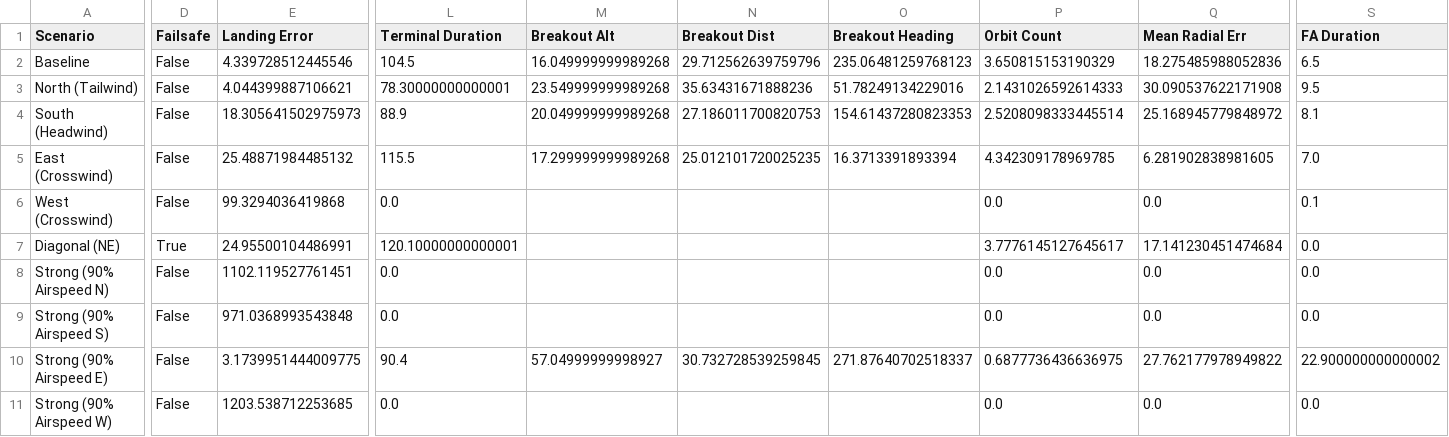
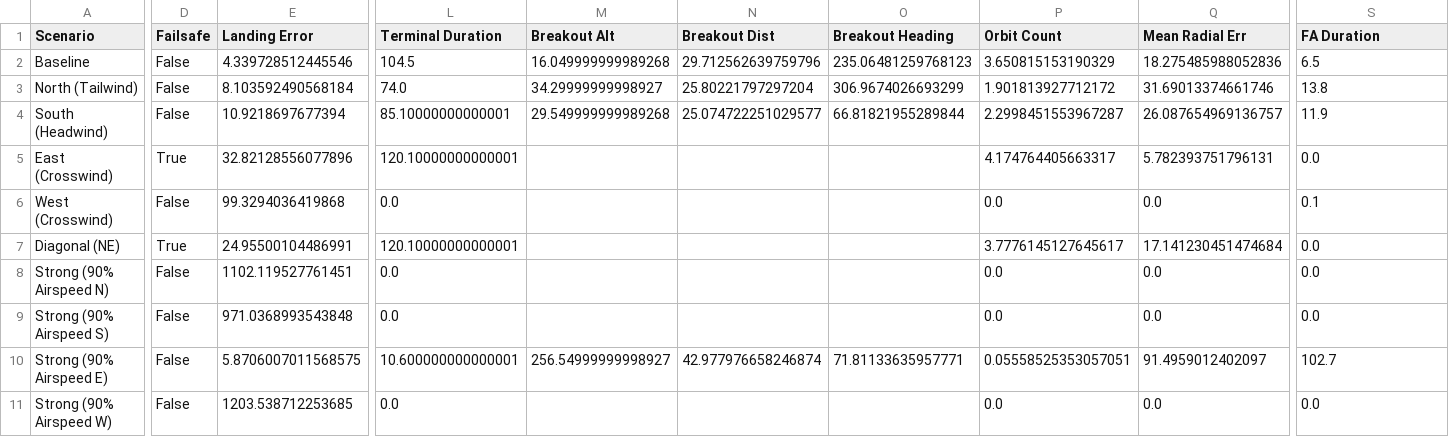
Before and after one commit to Rushil1506/CAN-7USAT-Precision-Landing, a CSV file: wind_baseline_results.csv, drawn as a sheet; only a part is shown, gaps mark what is left out; the diff covers the shown part only; the diff names each change by its address in the sheet, - before the commit and + after, or states it on an @@ line.

Commit message:
Complete Phase 3.2 wind-aware terminal guidance

```diff
--- a/wind_baseline_results.csv
+++ b/wind_baseline_results.csv
-E3 (Landing Error): 4.044399887106621
+E3 (Landing Error): 8.103592490568184
-L3 (Terminal Duration): 78.30000000000001
+L3 (Terminal Duration): 74.0
-M3 (Breakout Alt): 23.549999999989268
+M3 (Breakout Alt): 34.29999999998927
-N3 (Breakout Dist): 35.63431671888236
+N3 (Breakout Dist): 25.80221797297204
-O3 (Breakout Heading): 51.78249134229016
+O3 (Breakout Heading): 306.9674026693299
-P3 (Orbit Count): 2.1431026592614333
+P3 (Orbit Count): 1.901813927712172
-Q3 (Mean Radial Err): 30.090537622171908
+Q3 (Mean Radial Err): 31.69013374661746
-S3 (FA Duration): 9.5
+S3 (FA Duration): 13.8
-E4 (Landing Error): 18.305641502975973
+E4 (Landing Error): 10.9218697677394
-L4 (Terminal Duration): 88.9
+L4 (Terminal Duration): 85.10000000000001
-M4 (Breakout Alt): 20.049999999989268
+M4 (Breakout Alt): 29.549999999989268
-N4 (Breakout Dist): 27.186011700820753
+N4 (Breakout Dist): 25.074722251029577
-O4 (Breakout Heading): 154.61437280823353
+O4 (Breakout Heading): 66.81821955289844
-P4 (Orbit Count): 2.5208098333445514
+P4 (Orbit Count): 2.2998451553967287
-Q4 (Mean Radial Err): 25.168945779848972
+Q4 (Mean Radial Err): 26.087654969136757
-S4 (FA Duration): 8.1
+S4 (FA Duration): 11.9
-D5 (Failsafe): False
+D5 (Failsafe): True
-E5 (Landing Error): 25.48871984485132
+E5 (Landing Error): 32.82128556077896
-L5 (Terminal Duration): 115.5
+L5 (Terminal Duration): 120.10000000000001
-M5 (Breakout Alt): 17.299999999989268
+M5 (Breakout Alt): (empty)
-N5 (Breakout Dist): 25.012101720025235
+N5 (Breakout Dist): (empty)
-O5 (Breakout Heading): 16.3713391893394
+O5 (Breakout Heading): (empty)
-P5 (Orbit Count): 4.342309178969785
+P5 (Orbit Count): 4.174764405663317
-Q5 (Mean Radial Err): 6.281902838981605
+Q5 (Mean Radial Err): 5.782393751796131
-S5 (FA Duration): 7.0
+S5 (FA Duration): 0.0
-E10 (Landing Error): 3.1739951444009775
+E10 (Landing Error): 5.8706007011568575
-L10 (Terminal Duration): 90.4
+L10 (Terminal Duration): 10.600000000000001
-M10 (Breakout Alt): 57.04999999998927
+M10 (Breakout Alt): 256.54999999998927
-N10 (Breakout Dist): 30.732728539259845
+N10 (Breakout Dist): 42.977976658246874
-O10 (Breakout Heading): 271.87640702518337
+O10 (Breakout Heading): 71.81133635957771
-P10 (Orbit Count): 0.6877736436636975
+P10 (Orbit Count): 0.05558525353057051
-Q10 (Mean Radial Err): 27.762177978949822
+Q10 (Mean Radial Err): 91.4959012402097
-S10 (FA Duration): 22.900000000000002
+S10 (FA Duration): 102.7
```
Also changed, not shown: 5 edited cells elsewhere in this file, 18 other files.
